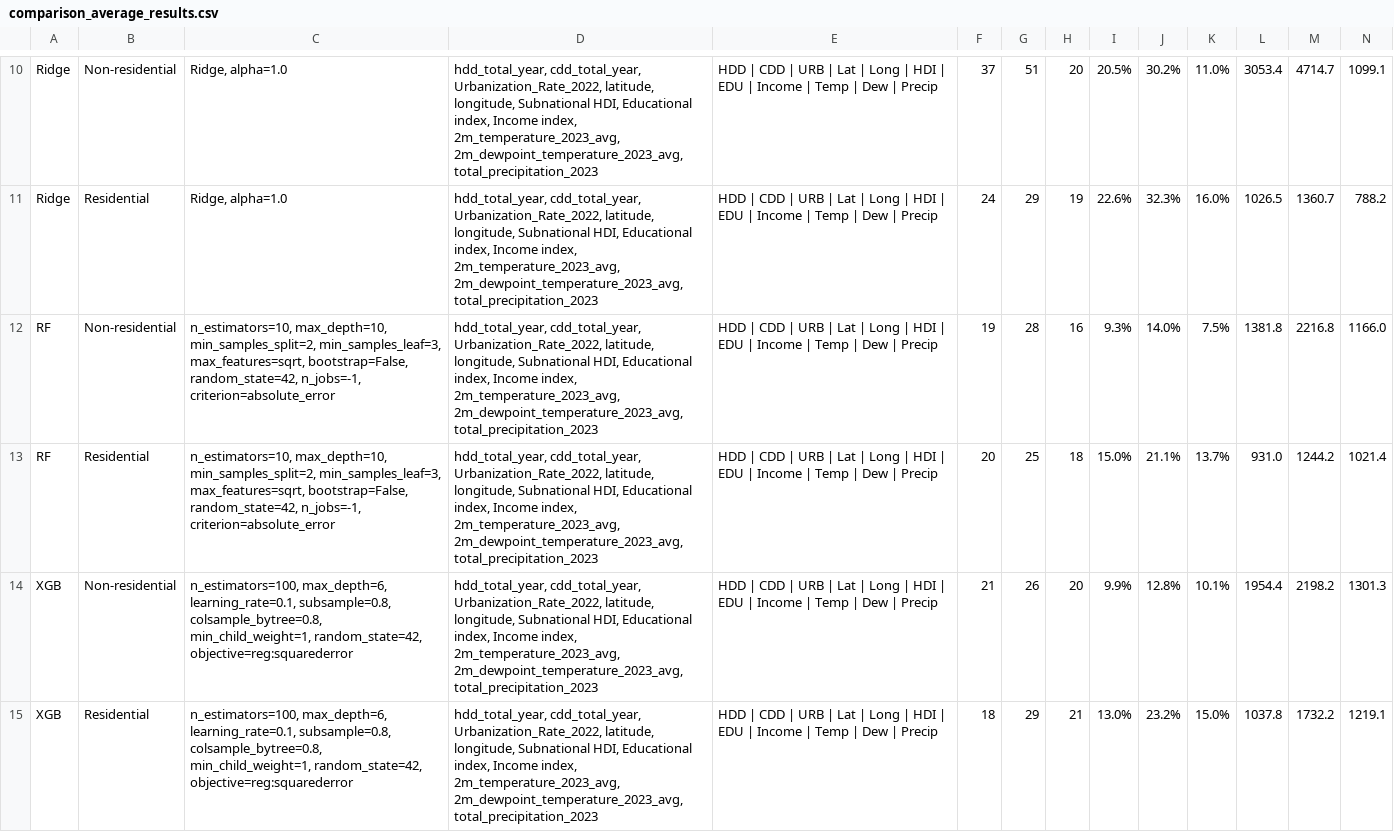
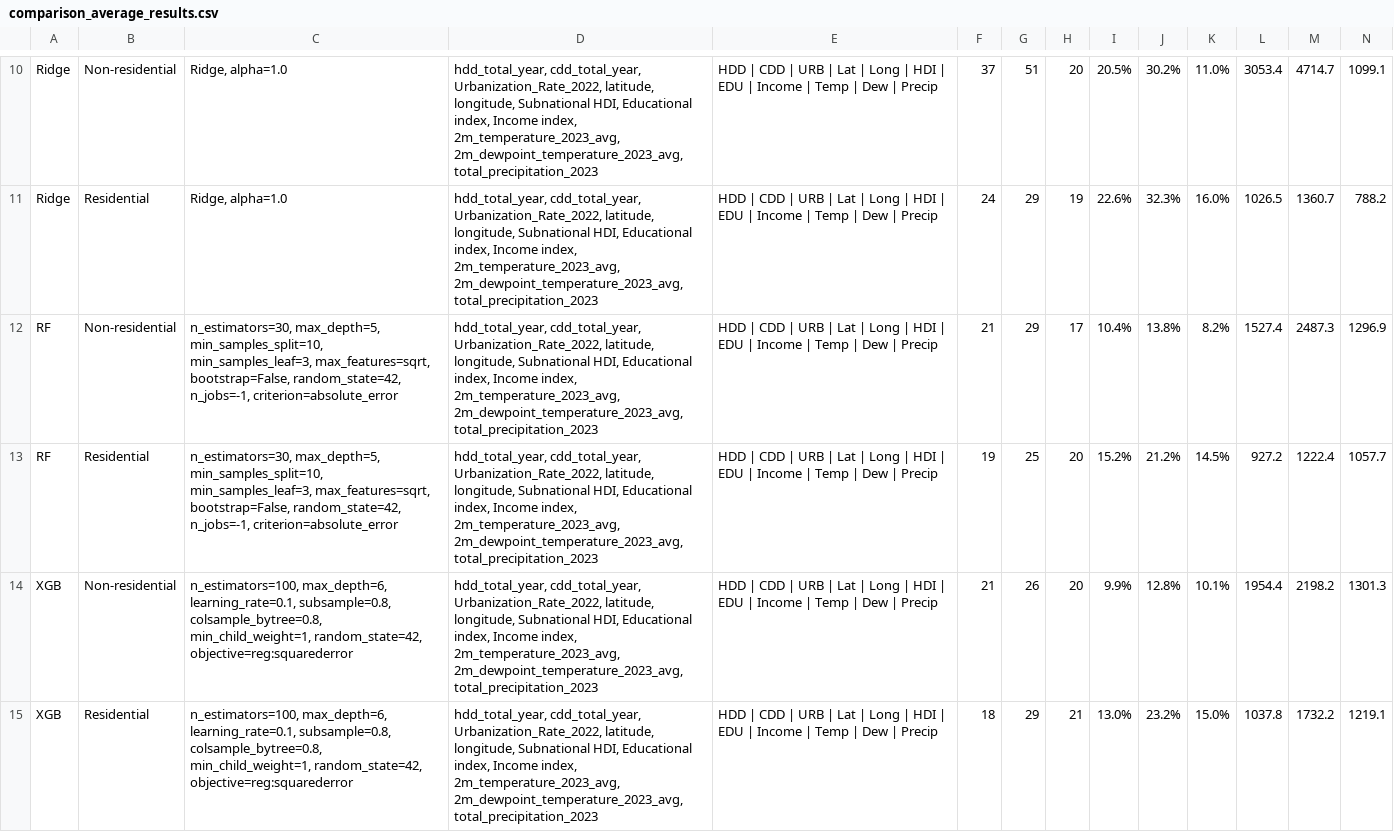
Before and after one commit to AliciaXia222/Capstone-Team-Climate-Trace, a CSV file: results/selected_features/comparison_average_results.csv, drawn as a sheet; only a part is shown, gaps mark what is left out; removed rows and columns are numbered as before the commit, all else as after; rows hold the shown columns only; the diff names each change by its address in the sheet, - before the commit and + after, or states it on an @@ line.

```diff
--- a/results/selected_features/comparison_average_results.csv
+++ b/results/selected_features/comparison_average_results.csv
-row 12: RF | Non-residential | n_estimators=10, max_depth=10, min_samples_split=2, min_samples_leaf=3, max_features=sqrt, bootstrap=False, random_state=42, n_jobs=-1, criterion=absolute_error | hdd_total_year, cdd_total_year, Urbanization_Rate_2022, latitude, longitude, Subnational HDI, Educational index, Income index, 2m_temperature_2023_avg, 2m_dewpoint_temperature_2023_avg, total_precipitation_2023 | HDD | CDD | URB | Lat | Long | HDI | EDU | Income | Temp | Dew | Precip | 19 | 28 | 16 | 9.3% | 14.0% | 7.5% | 1381.8 | 2216.8 | 1166.0
-row 13: RF | Residential | n_estimators=10, max_depth=10, min_samples_split=2, min_samples_leaf=3, max_features=sqrt, bootstrap=False, random_state=42, n_jobs=-1, criterion=absolute_error | hdd_total_year, cdd_total_year, Urbanization_Rate_2022, latitude, longitude, Subnational HDI, Educational index, Income index, 2m_temperature_2023_avg, 2m_dewpoint_temperature_2023_avg, total_precipitation_2023 | HDD | CDD | URB | Lat | Long | HDI | EDU | Income | Temp | Dew | Precip | 20 | 25 | 18 | 15.0% | 21.1% | 13.7% | 931.0 | 1244.2 | 1021.4
+row 12: RF | Non-residential | n_estimators=30, max_depth=5, min_samples_split=10, min_samples_leaf=3, max_features=sqrt, bootstrap=False, random_state=42, n_jobs=-1, criterion=absolute_error | hdd_total_year, cdd_total_year, Urbanization_Rate_2022, latitude, longitude, Subnational HDI, Educational index, Income index, 2m_temperature_2023_avg, 2m_dewpoint_temperature_2023_avg, total_precipitation_2023 | HDD | CDD | URB | Lat | Long | HDI | EDU | Income | Temp | Dew | Precip | 21 | 29 | 17 | 10.4% | 13.8% | 8.2% | 1527.4 | 2487.3 | 1296.9
+row 13: RF | Residential | n_estimators=30, max_depth=5, min_samples_split=10, min_samples_leaf=3, max_features=sqrt, bootstrap=False, random_state=42, n_jobs=-1, criterion=absolute_error | hdd_total_year, cdd_total_year, Urbanization_Rate_2022, latitude, longitude, Subnational HDI, Educational index, Income index, 2m_temperature_2023_avg, 2m_dewpoint_temperature_2023_avg, total_precipitation_2023 | HDD | CDD | URB | Lat | Long | HDI | EDU | Income | Temp | Dew | Precip | 19 | 25 | 20 | 15.2% | 21.2% | 14.5% | 927.2 | 1222.4 | 1057.7
```
Also changed, not shown: 5 other files.
